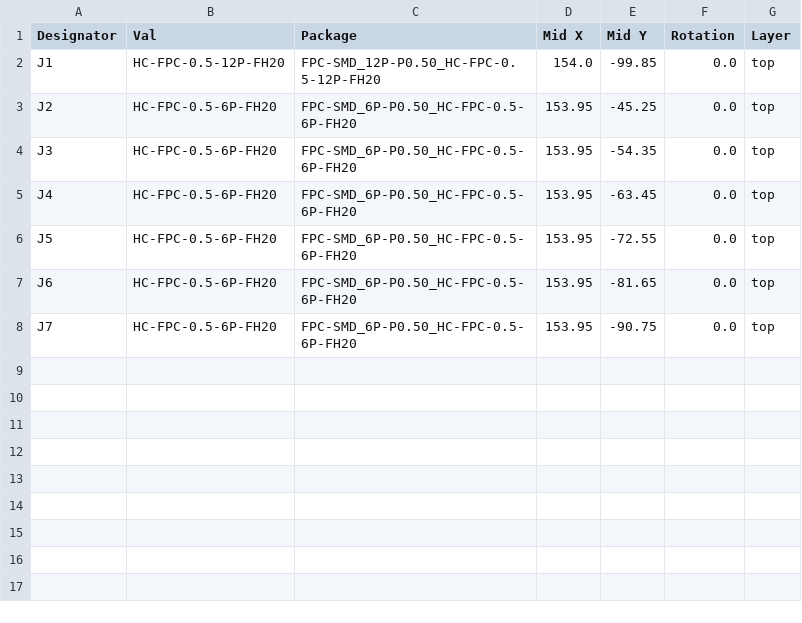
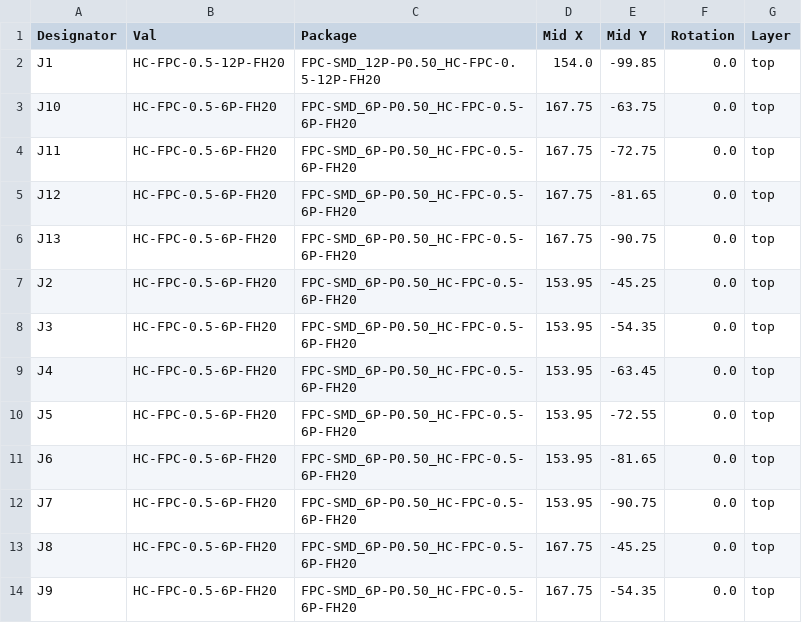
Before and after one commit to gillamkid/keyboardEE, a CSV file: 0.0.1-custom-pcb/rightPinkieBreakout/jlcpcb/production_files/CPL-columnBreakout.csv, drawn as a sheet; the diff names each change by its address in the sheet, - before the commit and + after, or states it on an @@ line.

Commit message:
right pinkie breakout rev1 is ready for fab/assembly

```diff
--- a/0.0.1-custom-pcb/rightPinkieBreakout/jlcpcb/production_files/CPL-columnBreakout.csv
+++ b/0.0.1-custom-pcb/rightPinkieBreakout/jlcpcb/production_files/CPL-columnBreakout.csv
+row 3: J10 | HC-FPC-0.5-6P-FH20 | FPC-SMD_6P-P0.50_HC-FPC-0.5-6P-FH20 | 167.75 | -63.75 | 0.0 | top
+row 4: J11 | HC-FPC-0.5-6P-FH20 | FPC-SMD_6P-P0.50_HC-FPC-0.5-6P-FH20 | 167.75 | -72.75 | 0.0 | top
+row 5: J12 | HC-FPC-0.5-6P-FH20 | FPC-SMD_6P-P0.50_HC-FPC-0.5-6P-FH20 | 167.75 | -81.65 | 0.0 | top
+row 6: J13 | HC-FPC-0.5-6P-FH20 | FPC-SMD_6P-P0.50_HC-FPC-0.5-6P-FH20 | 167.75 | -90.75 | 0.0 | top
+row 13: J8 | HC-FPC-0.5-6P-FH20 | FPC-SMD_6P-P0.50_HC-FPC-0.5-6P-FH20 | 167.75 | -45.25 | 0.0 | top
+row 14: J9 | HC-FPC-0.5-6P-FH20 | FPC-SMD_6P-P0.50_HC-FPC-0.5-6P-FH20 | 167.75 | -54.35 | 0.0 | top
```
Also changed, not shown: 0.0.1-custom-pcb/rightPinkieBreakout/jlcpcb/production_files/BOM-columnBreakout.csv, 36 other files.
